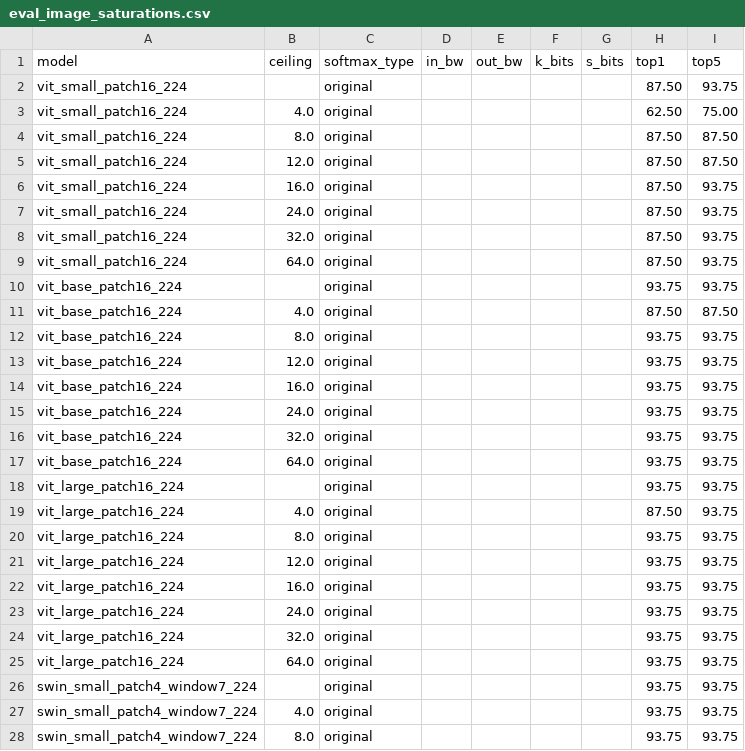
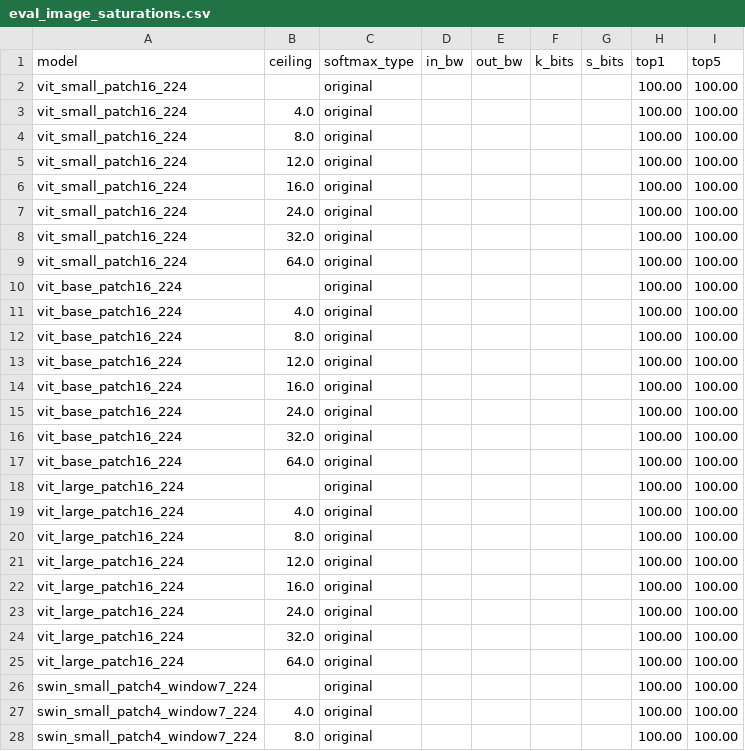
Before and after one commit to lubingau/lightmax, a CSV file: python/panda/eval_image_saturations.csv, drawn as a sheet; only a part is shown; the diff covers the shown part only.

```diff
--- a/python/panda/eval_image_saturations.csv
+++ b/python/panda/eval_image_saturations.csv
@@ -1,28 +1,28 @@
 model,ceiling,softmax_type,in_bw,out_bw,k_bits,s_bits,top1,top5
-vit_small_patch16_224,,original,,,,,87.50,93.75
-vit_small_patch16_224,4.0,original,,,,,62.50,75.00
-vit_small_patch16_224,8.0,original,,,,,87.50,87.50
-vit_small_patch16_224,12.0,original,,,,,87.50,87.50
-vit_small_patch16_224,16.0,original,,,,,87.50,93.75
-vit_small_patch16_224,24.0,original,,,,,87.50,93.75
-vit_small_patch16_224,32.0,original,,,,,87.50,93.75
-vit_small_patch16_224,64.0,original,,,,,87.50,93.75
-vit_base_patch16_224,,original,,,,,93.75,93.75
-vit_base_patch16_224,4.0,original,,,,,87.50,87.50
-vit_base_patch16_224,8.0,original,,,,,93.75,93.75
-vit_base_patch16_224,12.0,original,,,,,93.75,93.75
-vit_base_patch16_224,16.0,original,,,,,93.75,93.75
-vit_base_patch16_224,24.0,original,,,,,93.75,93.75
-vit_base_patch16_224,32.0,original,,,,,93.75,93.75
-vit_base_patch16_224,64.0,original,,,,,93.75,93.75
-vit_large_patch16_224,,original,,,,,93.75,93.75
-vit_large_patch16_224,4.0,original,,,,,87.50,93.75
-vit_large_patch16_224,8.0,original,,,,,93.75,93.75
-vit_large_patch16_224,12.0,original,,,,,93.75,93.75
-vit_large_patch16_224,16.0,original,,,,,93.75,93.75
-vit_large_patch16_224,24.0,original,,,,,93.75,93.75
-vit_large_patch16_224,32.0,original,,,,,93.75,93.75
-vit_large_patch16_224,64.0,original,,,,,93.75,93.75
-swin_small_patch4_window7_224,,original,,,,,93.75,93.75
-swin_small_patch4_window7_224,4.0,original,,,,,93.75,93.75
-swin_small_patch4_window7_224,8.0,original,,,,,93.75,93.75
+vit_small_patch16_224,,original,,,,,100.00,100.00
+vit_small_patch16_224,4.0,original,,,,,100.00,100.00
+vit_small_patch16_224,8.0,original,,,,,100.00,100.00
+vit_small_patch16_224,12.0,original,,,,,100.00,100.00
+vit_small_patch16_224,16.0,original,,,,,100.00,100.00
+vit_small_patch16_224,24.0,original,,,,,100.00,100.00
+vit_small_patch16_224,32.0,original,,,,,100.00,100.00
+vit_small_patch16_224,64.0,original,,,,,100.00,100.00
+vit_base_patch16_224,,original,,,,,100.00,100.00
+vit_base_patch16_224,4.0,original,,,,,100.00,100.00
+vit_base_patch16_224,8.0,original,,,,,100.00,100.00
+vit_base_patch16_224,12.0,original,,,,,100.00,100.00
+vit_base_patch16_224,16.0,original,,,,,100.00,100.00
+vit_base_patch16_224,24.0,original,,,,,100.00,100.00
+vit_base_patch16_224,32.0,original,,,,,100.00,100.00
+vit_base_patch16_224,64.0,original,,,,,100.00,100.00
+vit_large_patch16_224,,original,,,,,100.00,100.00
+vit_large_patch16_224,4.0,original,,,,,100.00,100.00
+vit_large_patch16_224,8.0,original,,,,,100.00,100.00
+vit_large_patch16_224,12.0,original,,,,,100.00,100.00
+vit_large_patch16_224,16.0,original,,,,,100.00,100.00
+vit_large_patch16_224,24.0,original,,,,,100.00,100.00
+vit_large_patch16_224,32.0,original,,,,,100.00,100.00
+vit_large_patch16_224,64.0,original,,,,,100.00,100.00
+swin_small_patch4_window7_224,,original,,,,,100.00,100.00
+swin_small_patch4_window7_224,4.0,original,,,,,100.00,100.00
+swin_small_patch4_window7_224,8.0,original,,,,,100.00,100.00
```
Also changed, not shown: 42 edited cells elsewhere in this file, python/panda/eval_language_saturations.csv, python/panda/eval_speech_saturations.csv, 42 other files.
